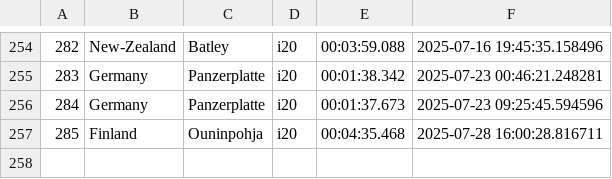
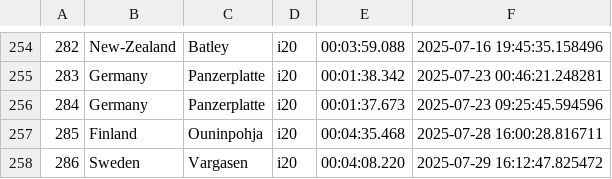
Before and after one commit to Mmathieus/rally-time-tracker, a CSV file: data/history.csv, drawn as a sheet; only a part is shown, gaps mark what is left out; the diff names each change by its address in the sheet, - before the commit and + after, or states it on an @@ line.

Commit message:
progress#18 : Sequence should work :) | help() moved to services/ | new vargasen | ...

```diff
--- a/data/history.csv
+++ b/data/history.csv
+row 258: 286 | Sweden | Vargasen | i20 | 00:04:08.220 | 2025-07-29 16:12:47.825472
```
Also changed, not shown: data/main.csv, 16 other files.
